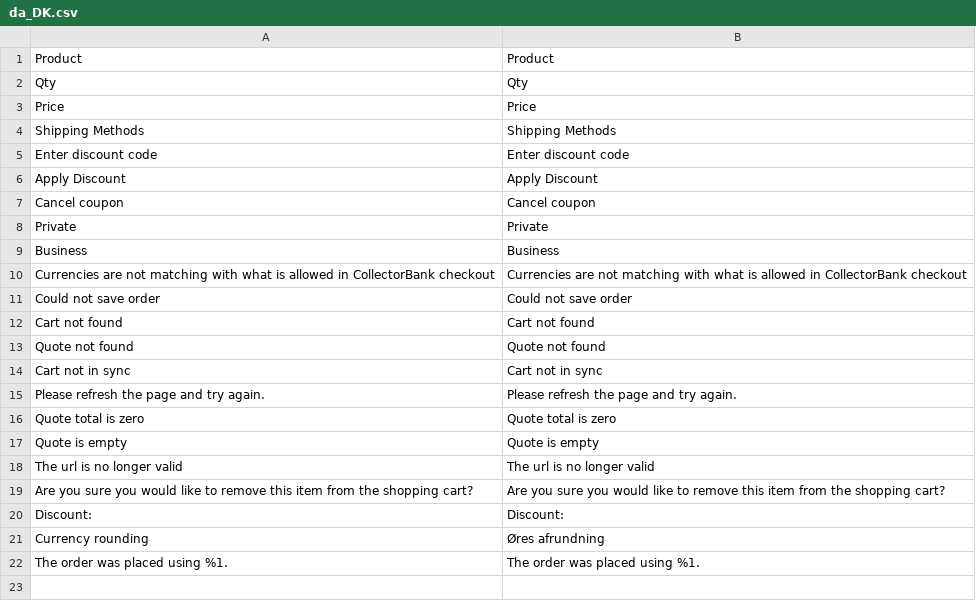
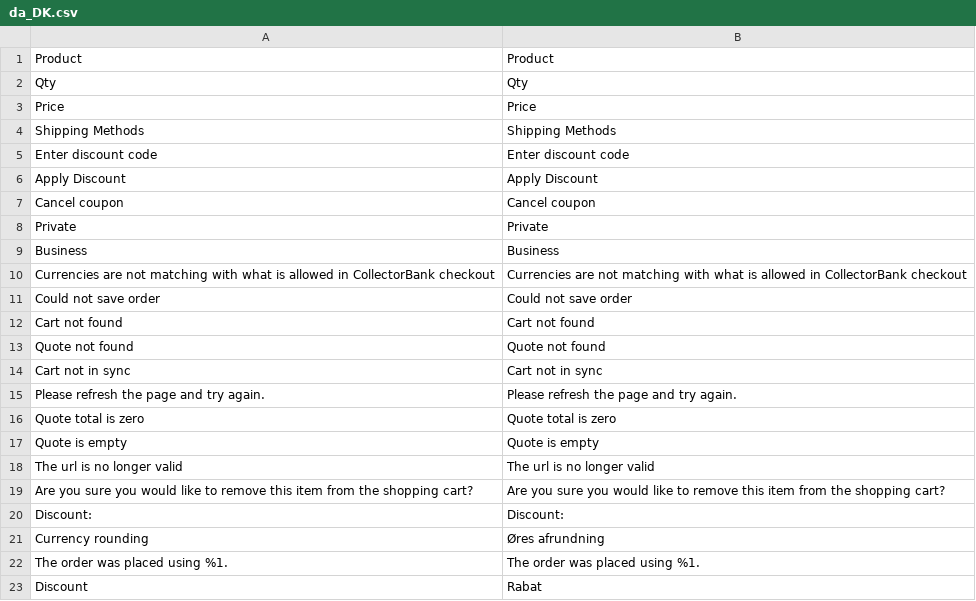
Before and after one commit to collector-bank/Checkout-Magento-2, a CSV file: src/i18n/da_DK.csv, drawn as a sheet; the diff names each change by its address in the sheet, - before the commit and + after, or states it on an @@ line.

```diff
--- a/src/i18n/da_DK.csv
+++ b/src/i18n/da_DK.csv
+row 23: Discount | Rabat
```
Also changed, not shown: src/i18n/de_DE.csv, src/i18n/fi_FI.csv, 16 other files.
